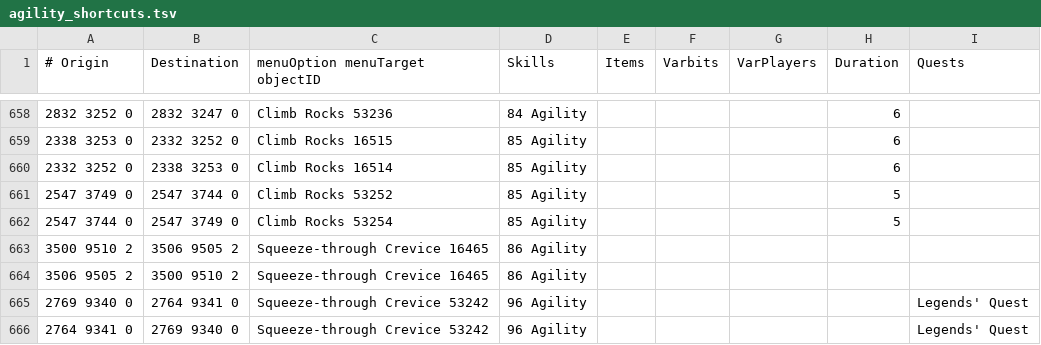
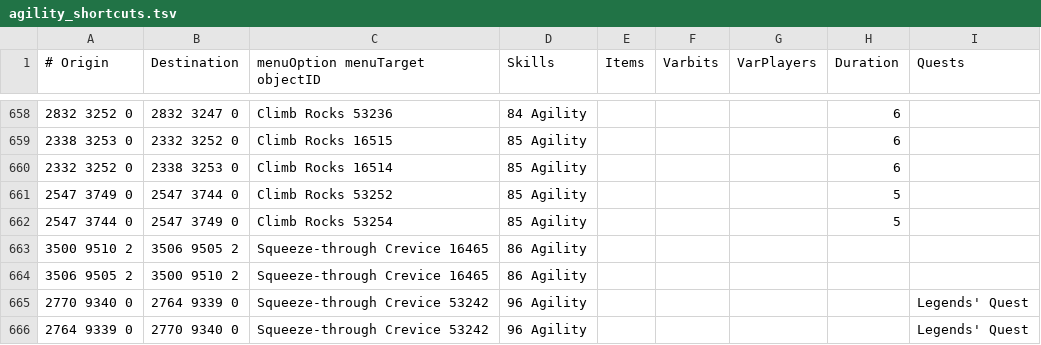
Before and after one commit to Skretzo/shortest-path, a TSV file: src/main/resources/transports/agility_shortcuts.tsv, drawn as a sheet; only a part is shown, gaps mark what is left out.

```diff
--- a/src/main/resources/transports/agility_shortcuts.tsv
+++ b/src/main/resources/transports/agility_shortcuts.tsv
@@ -664,3 +664,3 @@
 3506 9505 2	3500 9510 2	Squeeze-through Crevice 16465	86 Agility					
-2769 9340 0	2764 9341 0	Squeeze-through Crevice 53242	96 Agility					Legends' Quest
-2764 9341 0	2769 9340 0	Squeeze-through Crevice 53242	96 Agility					Legends' Quest
+2770 9340 0	2764 9339 0	Squeeze-through Crevice 53242	96 Agility					Legends' Quest
+2764 9339 0	2770 9340 0	Squeeze-through Crevice 53242	96 Agility					Legends' Quest
```
Also changed, not shown: src/main/resources/transports/transports.tsv, 4 other files.
